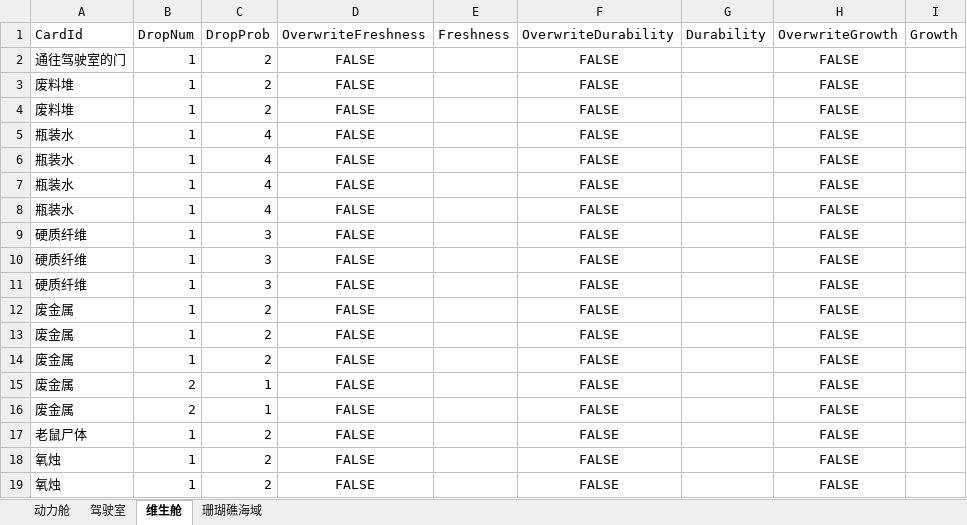
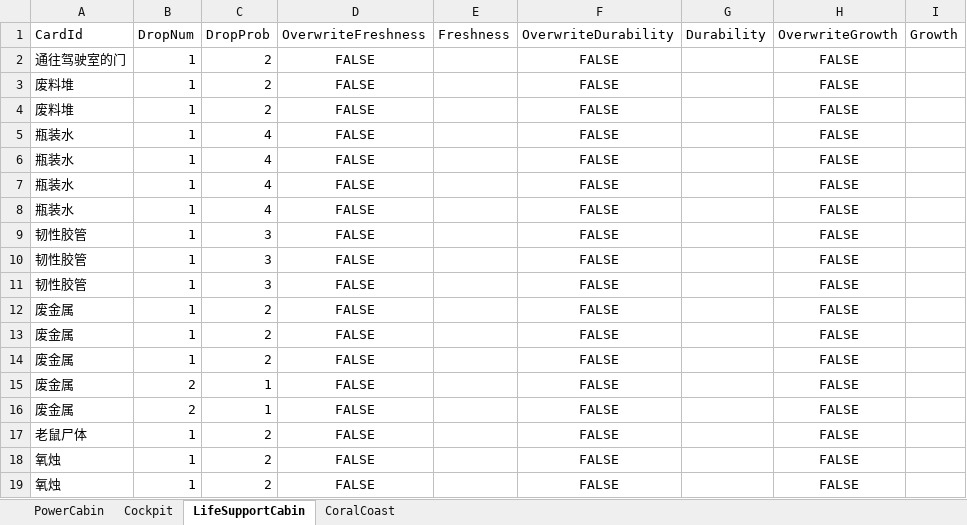
Before and after one commit to Cindyxj1011001101/WindowsSurvival, an Excel workbook: Assets/StreamingAssets/Excel/DisposableDropListConfig.xlsx, sheet LifeSupportCabin, drawn as a sheet; only a part is shown; values as stored, in another font and other column widths than the file's, no borders; the diff names each change by its address in the sheet, - before the commit and + after, or states it on an @@ line.

Commit message:
将卡牌“硬质纤维”改名为“韧性胶管”

```diff
--- a/Assets/StreamingAssets/Excel/DisposableDropListConfig.xlsx (sheet LifeSupportCabin)
+++ b/Assets/StreamingAssets/Excel/DisposableDropListConfig.xlsx (sheet LifeSupportCabin)
-sheet tab: 动力舱
+sheet tab: PowerCabin
-sheet tab: 驾驶室
+sheet tab: Cockpit
-sheet tab: 维生舱
+sheet tab: LifeSupportCabin
-sheet tab: 珊瑚礁海域
+sheet tab: CoralCoast
-A9:A11 (CardId): 硬质纤维
+A9:A11 (CardId): 韧性胶管
```
Also changed, not shown: sheet CoralCoast, sheet Cockpit, sheet PowerCabin, Assets/StreamingAssets/Excel/CardConfig.xlsx, Assets/StreamingAssets/Excel/RepeatableDropListConfig.xlsx, 13 other files.
